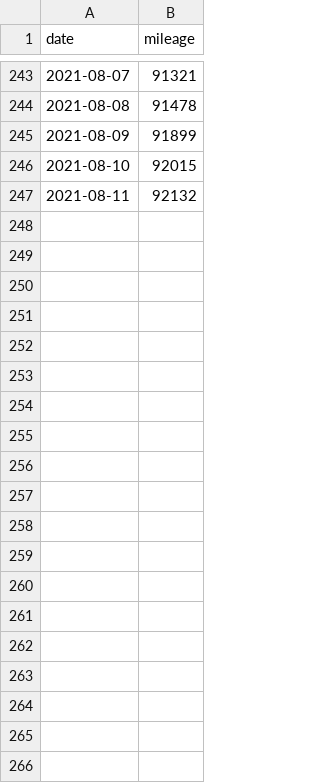
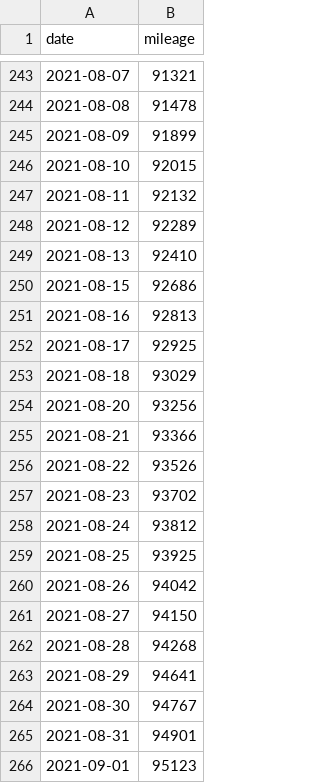
Before and after one commit to karianjahi/ford_focus_mileage, a CSV file: mileage.csv, drawn as a sheet; only a part is shown, gaps mark what is left out; the diff covers the shown part only.

```diff
--- a/mileage.csv
+++ b/mileage.csv
@@ -247 +247,20 @@ date,mileage
 2021-08-11,92132
+2021-08-12,92289
+2021-08-13,92410
+2021-08-15,92686
+2021-08-16,92813
+2021-08-17,92925
+2021-08-18,93029
+2021-08-20,93256
+2021-08-21,93366
+2021-08-22,93526
+2021-08-23,93702
+2021-08-24,93812
+2021-08-25,93925
+2021-08-26,94042
+2021-08-27,94150
+2021-08-28,94268
+2021-08-29,94641
+2021-08-30,94767
+2021-08-31,94901
+2021-09-01,95123
```
Also changed, not shown: 19 added rows elsewhere in this file, 1 other file.
